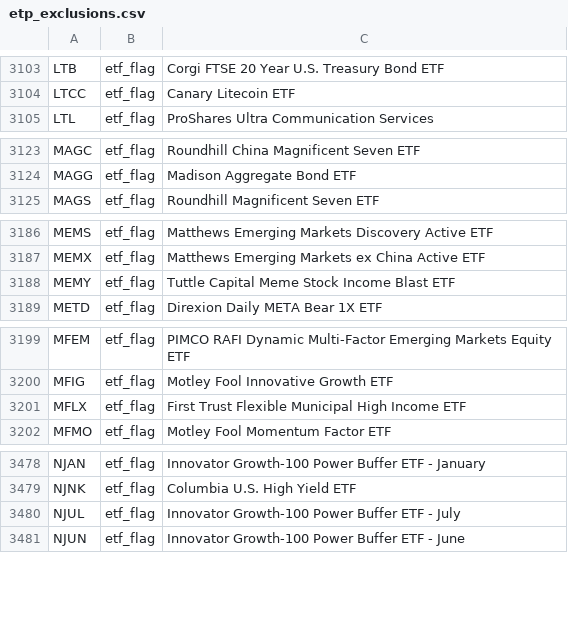
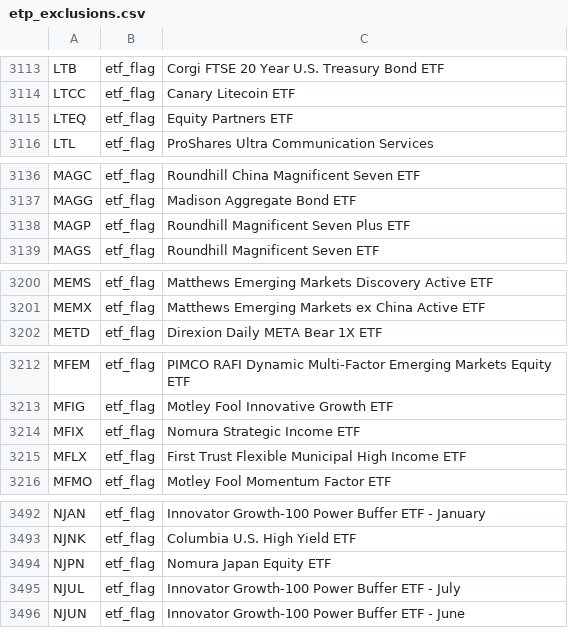
Before and after one commit to zkchong93/eoddata, a CSV file: etp_exclusions.csv, drawn as a sheet; only a part is shown, gaps mark what is left out; removed rows and columns are numbered as before the commit, all else as after; the diff covers the shown part only; the diff names each change by its address in the sheet, - before the commit and + after, or states it on an @@ line.

```diff
--- a/etp_exclusions.csv
+++ b/etp_exclusions.csv
+row 3115: LTEQ | etf_flag | Equity Partners ETF
+row 3138: MAGP | etf_flag | Roundhill Magnificent Seven Plus ETF
-row 3188: MEMY | etf_flag | Tuttle Capital Meme Stock Income Blast ETF
+row 3214: MFIX | etf_flag | Nomura Strategic Income ETF
+row 3494: NJPN | etf_flag | Nomura Japan Equity ETF
```
Also changed, not shown: 17 added rows and 5 removed rows elsewhere in this file, 11 other files.
